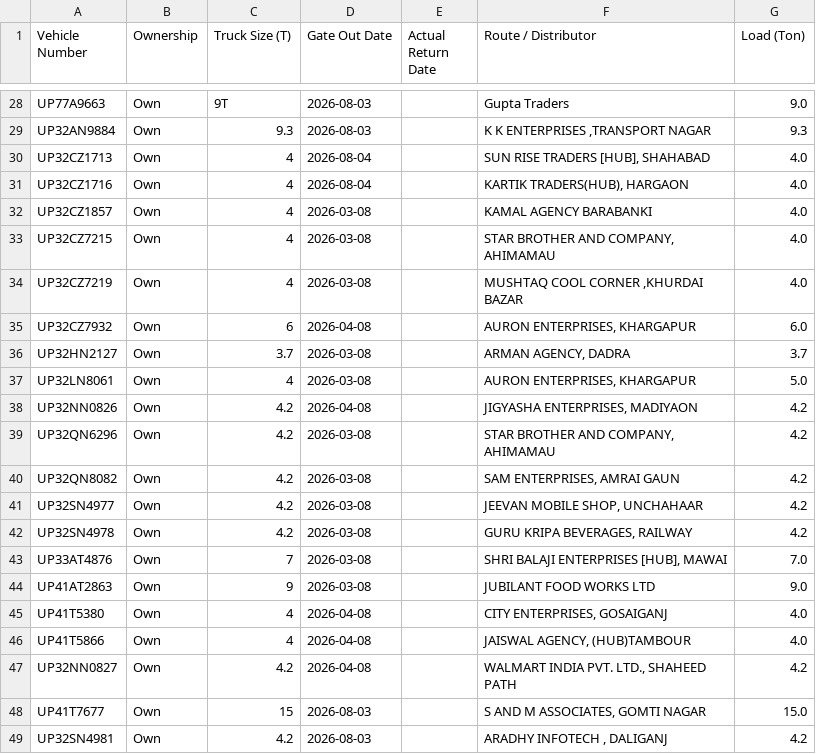
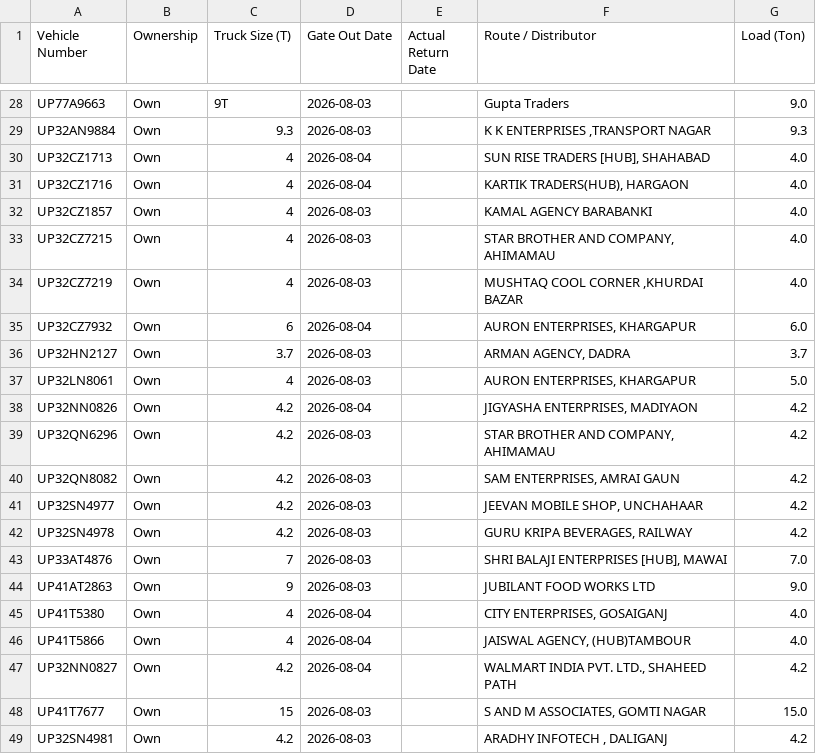
Before and after one commit to DeeAI-byte/TMS, a CSV file: local_data/gate_out_log.csv, drawn as a sheet; only a part is shown, gaps mark what is left out.

Commit message:
Update Vehicle Out log

```diff
--- a/local_data/gate_out_log.csv
+++ b/local_data/gate_out_log.csv
@@ -31,18 +31,18 @@ UP32CZ1713,Own,4,2026-08-04,,"SUN RISE TRADERS [HUB], SHAHABAD",4.0
 UP32CZ1716,Own,4,2026-08-04,,"KARTIK TRADERS(HUB), HARGAON",4.0
-UP32CZ1857,Own,4,2026-03-08,,KAMAL AGENCY BARABANKI,4.0
-UP32CZ7215,Own,4,2026-03-08,,"STAR BROTHER AND COMPANY, AHIMAMAU",4.0
-UP32CZ7219,Own,4,2026-03-08,,"MUSHTAQ COOL CORNER ,KHURDAI BAZAR",4.0
-UP32CZ7932,Own,6,2026-04-08,,"AURON ENTERPRISES, KHARGAPUR",6.0
-UP32HN2127,Own,3.7,2026-03-08,,"ARMAN AGENCY, DADRA",3.7
-UP32LN8061,Own,4,2026-03-08,,"AURON ENTERPRISES, KHARGAPUR",5.0
-UP32NN0826,Own,4.2,2026-04-08,,"JIGYASHA ENTERPRISES, MADIYAON",4.2
-UP32QN6296,Own,4.2,2026-03-08,,"STAR BROTHER AND COMPANY, AHIMAMAU",4.2
-UP32QN8082,Own,4.2,2026-03-08,,"SAM ENTERPRISES, AMRAI GAUN",4.2
-UP32SN4977,Own,4.2,2026-03-08,,"JEEVAN MOBILE SHOP, UNCHAHAAR",4.2
-UP32SN4978,Own,4.2,2026-03-08,,"GURU KRIPA BEVERAGES, RAILWAY",4.2
-UP33AT4876,Own,7,2026-03-08,,"SHRI BALAJI ENTERPRISES [HUB], MAWAI",7.0
-UP41AT2863,Own,9,2026-03-08,,JUBILANT FOOD WORKS LTD,9.0
-UP41T5380,Own,4,2026-04-08,,"CITY ENTERPRISES, GOSAIGANJ",4.0
-UP41T5866,Own,4,2026-04-08,,"JAISWAL AGENCY, (HUB)TAMBOUR",4.0
-UP32NN0827,Own,4.2,2026-04-08,,"WALMART INDIA PVT. LTD., SHAHEED PATH",4.2
+UP32CZ1857,Own,4,2026-08-03,,KAMAL AGENCY BARABANKI,4.0
+UP32CZ7215,Own,4,2026-08-03,,"STAR BROTHER AND COMPANY, AHIMAMAU",4.0
+UP32CZ7219,Own,4,2026-08-03,,"MUSHTAQ COOL CORNER ,KHURDAI BAZAR",4.0
+UP32CZ7932,Own,6,2026-08-04,,"AURON ENTERPRISES, KHARGAPUR",6.0
+UP32HN2127,Own,3.7,2026-08-03,,"ARMAN AGENCY, DADRA",3.7
+UP32LN8061,Own,4,2026-08-03,,"AURON ENTERPRISES, KHARGAPUR",5.0
+UP32NN0826,Own,4.2,2026-08-04,,"JIGYASHA ENTERPRISES, MADIYAON",4.2
+UP32QN6296,Own,4.2,2026-08-03,,"STAR BROTHER AND COMPANY, AHIMAMAU",4.2
+UP32QN8082,Own,4.2,2026-08-03,,"SAM ENTERPRISES, AMRAI GAUN",4.2
+UP32SN4977,Own,4.2,2026-08-03,,"JEEVAN MOBILE SHOP, UNCHAHAAR",4.2
+UP32SN4978,Own,4.2,2026-08-03,,"GURU KRIPA BEVERAGES, RAILWAY",4.2
+UP33AT4876,Own,7,2026-08-03,,"SHRI BALAJI ENTERPRISES [HUB], MAWAI",7.0
+UP41AT2863,Own,9,2026-08-03,,JUBILANT FOOD WORKS LTD,9.0
+UP41T5380,Own,4,2026-08-04,,"CITY ENTERPRISES, GOSAIGANJ",4.0
+UP41T5866,Own,4,2026-08-04,,"JAISWAL AGENCY, (HUB)TAMBOUR",4.0
+UP32NN0827,Own,4.2,2026-08-04,,"WALMART INDIA PVT. LTD., SHAHEED PATH",4.2
 UP41T7677,Own,15,2026-08-03,,"S AND M ASSOCIATES, GOMTI NAGAR",15.0
```
